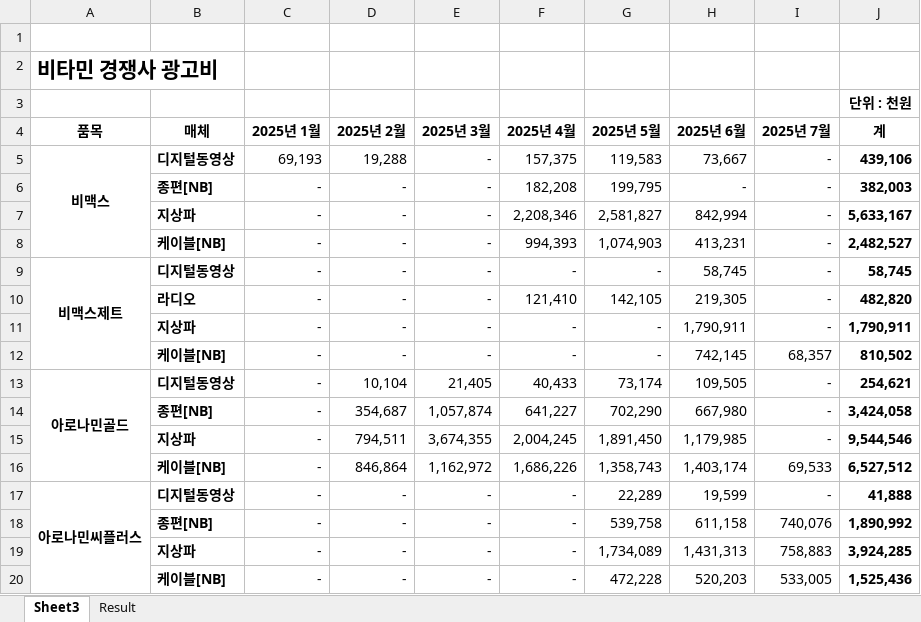
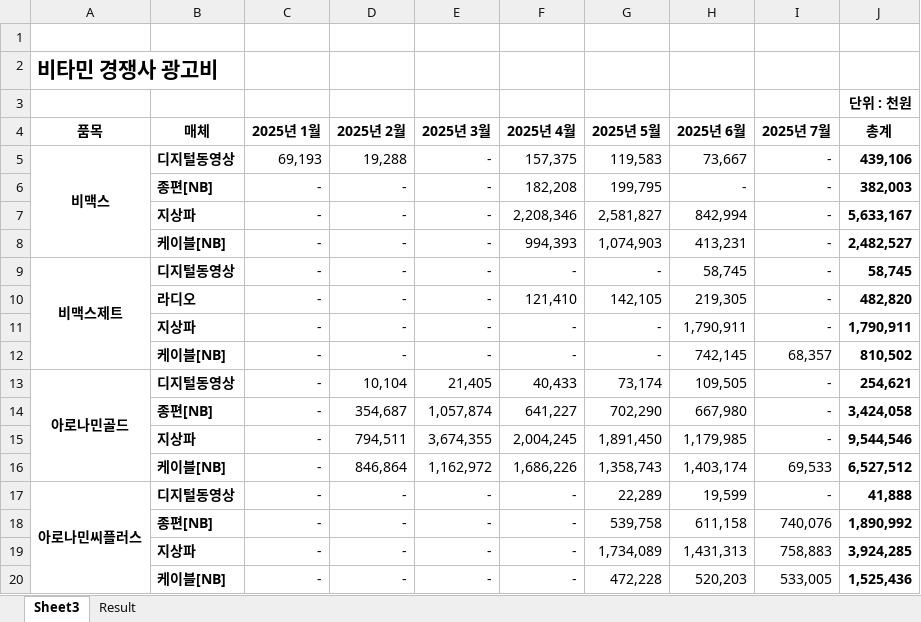
Before and after one commit to Sungsu1203/bell-agent-backend, an Excel workbook: chap14_8/refs/1. 벤포벨/4. 경쟁사 광고비/비타민 경쟁사 광고비.xlsx, sheet Sheet3, drawn as a sheet; values as stored, in another font and other column widths than the file's, no borders; the diff names each change by its address in the sheet, - before the commit and + after, or states it on an @@ line.

```diff
--- a/chap14_8/refs/1. 벤포벨/4. 경쟁사 광고비/비타민 경쟁사 광고비.xlsx (sheet Sheet3)
+++ b/chap14_8/refs/1. 벤포벨/4. 경쟁사 광고비/비타민 경쟁사 광고비.xlsx (sheet Sheet3)
-J4: 계
+J4: 총계
```
Also changed, not shown: chap14_8/refs/1. 벤포벨/1. 광고비/벤포벨_2025 월별 채널별 예산_250924.xlsx, 53 other files.
